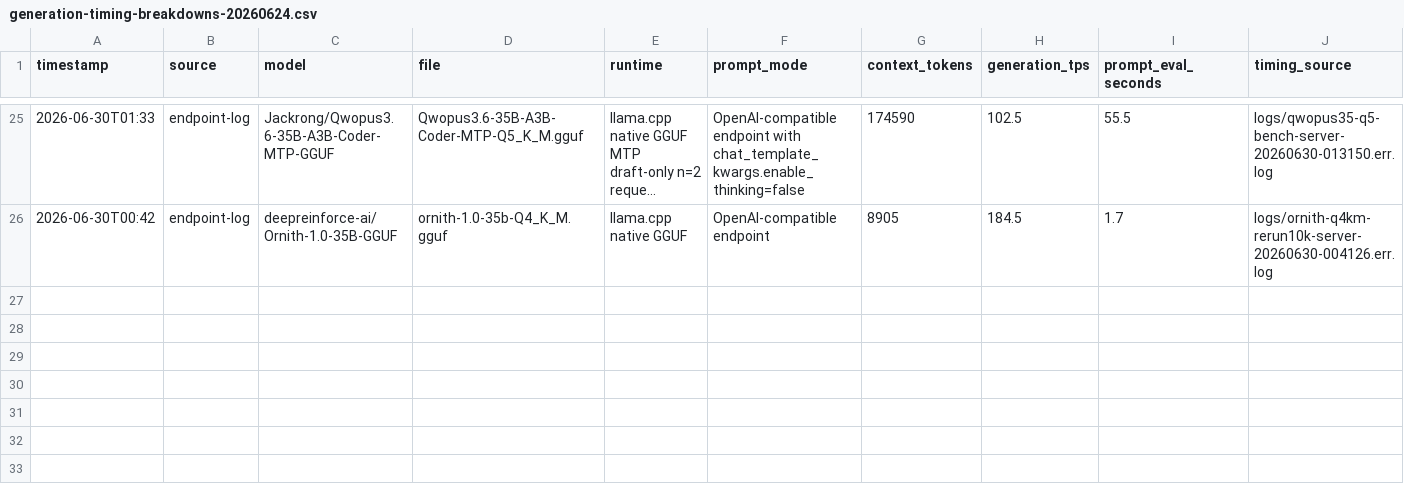
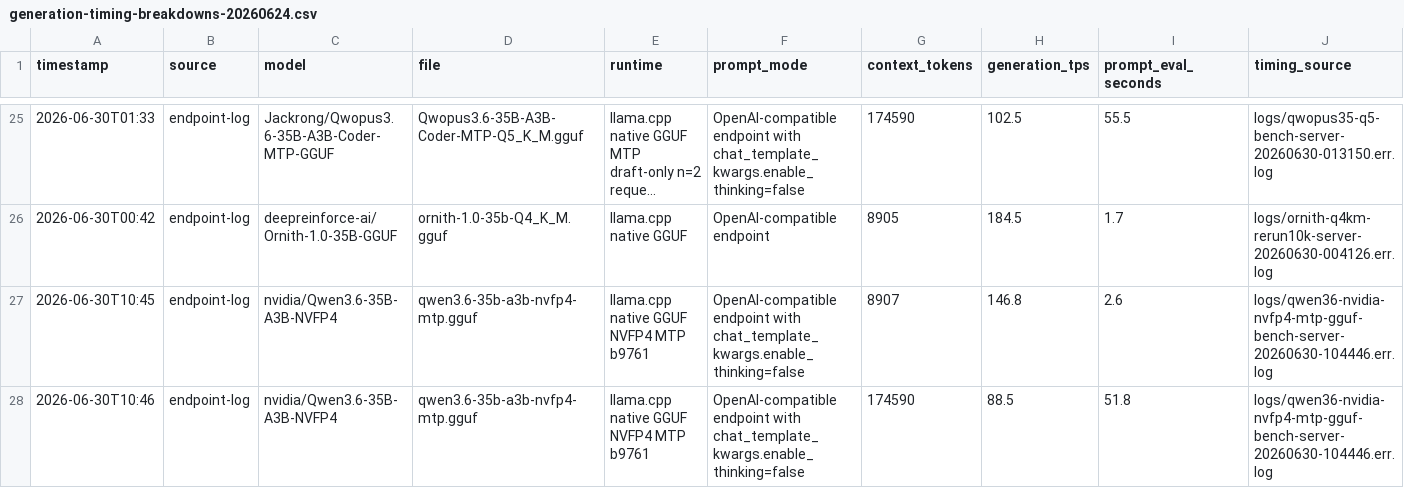
Before and after one commit to neko-legends/nvidia-local-llm-profiles, a CSV file: results/rtx-5090/generation-timing-breakdowns-20260624.csv, drawn as a sheet; only a part is shown, gaps mark what is left out; long unchanged cells end in …; rows hold the shown columns only; the diff names each change by its address in the sheet, - before the commit and + after, or states it on an @@ line.

Commit message:
Add NVIDIA Qwen3.6 NVFP4 MTP GGUF profile

```diff
--- a/results/rtx-5090/generation-timing-breakdowns-20260624.csv
+++ b/results/rtx-5090/generation-timing-breakdowns-20260624.csv
+row 27: 2026-06-30T10:45 | endpoint-log | nvidia/Qwen3.6-35B-A3B-NVFP4 | qwen3.6-35b-a3b-nvfp4-mtp.gguf | llama.cpp native GGUF NVFP4 MTP b9761 | OpenAI-compatible endpoint with chat_template_kwargs.enable_thinking=false | 8907 | 146.8 | 2.6 | logs/qwen36-nvidia-nvfp4-mtp-gguf-bench-server-20260630-104446.err.log
+row 28: 2026-06-30T10:46 | endpoint-log | nvidia/Qwen3.6-35B-A3B-NVFP4 | qwen3.6-35b-a3b-nvfp4-mtp.gguf | llama.cpp native GGUF NVFP4 MTP b9761 | OpenAI-compatible endpoint with chat_template_kwargs.enable_thinking=false | 174590 | 88.5 | 51.8 | logs/qwen36-nvidia-nvfp4-mtp-gguf-bench-server-20260630-104446.err.log
```
Also changed, not shown: 17 other files.
